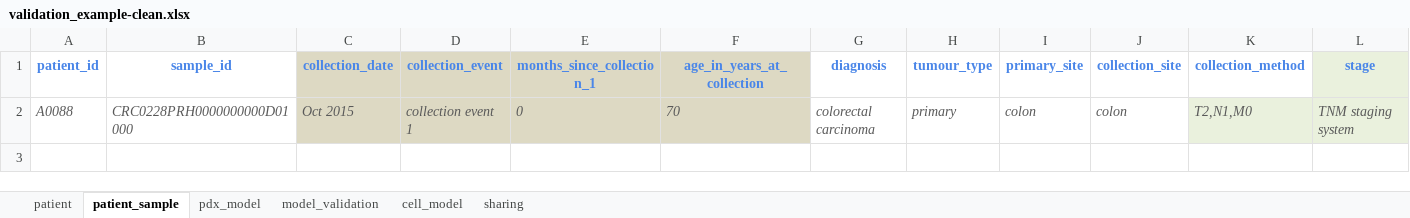
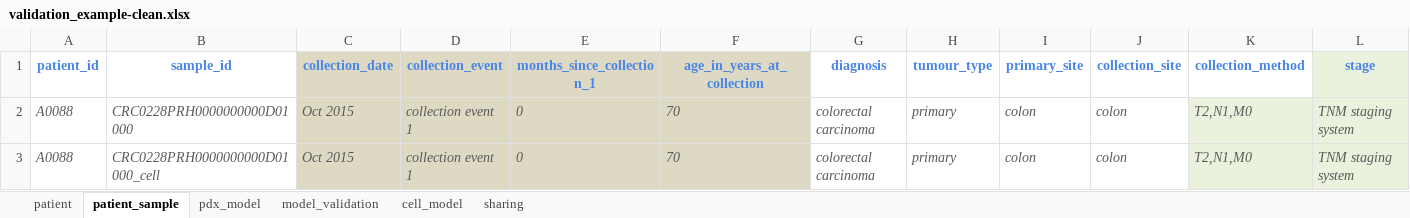
Before and after one commit to PDCMFinder/pdcm-submission, an Excel workbook: website/static/assets/validation_example-clean.xlsx, sheet patient_sample, drawn as a sheet; only a part is shown; values as stored, in another font and other column widths than the file's, no borders; rows hold the shown columns only; the diff names each change by its address in the sheet, - before the commit and + after, or states it on an @@ line.

```diff
--- a/website/static/assets/validation_example-clean.xlsx (sheet patient_sample)
+++ b/website/static/assets/validation_example-clean.xlsx (sheet patient_sample)
+row 3: A0088 | CRC0228PRH0000000000D01000_cell | Oct 2015 | collection event 1 | 0 | 70 | colorectal carcinoma | primary | colon | colon | T2,N1,M0 | TNM staging system
```
Also changed, not shown: sheet sharing, sheet cell_model, 7 other files.
